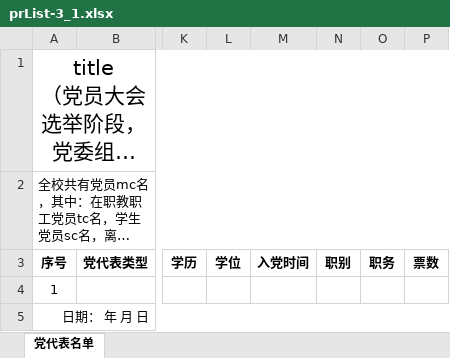
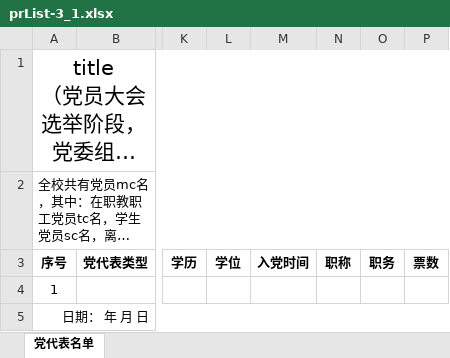
Before and after one commit to xvchaoqun/owip, an Excel workbook: src/main/resources/xlsx/pcs/prList-3_1.xlsx, sheet 党代表名单, drawn as a sheet; only a part is shown, gaps mark what is left out; long unchanged cells end in …; values as stored, in another font and other column widths than the file's, no borders; charts and pictures not drawn; the diff names each change by its address in the sheet, - before the commit and + after, or states it on an @@ line.

```diff
--- a/src/main/resources/xlsx/pcs/prList-3_1.xlsx (sheet 党代表名单)
+++ b/src/main/resources/xlsx/pcs/prList-3_1.xlsx (sheet 党代表名单)
-N3: 职别
+N3: 职称
```
Also changed, not shown: src/main/resources/xlsx/pcs/prList-1_2.xlsx, src/main/resources/xlsx/pcs/wy-1-1_6.xlsx, 26 other files.
